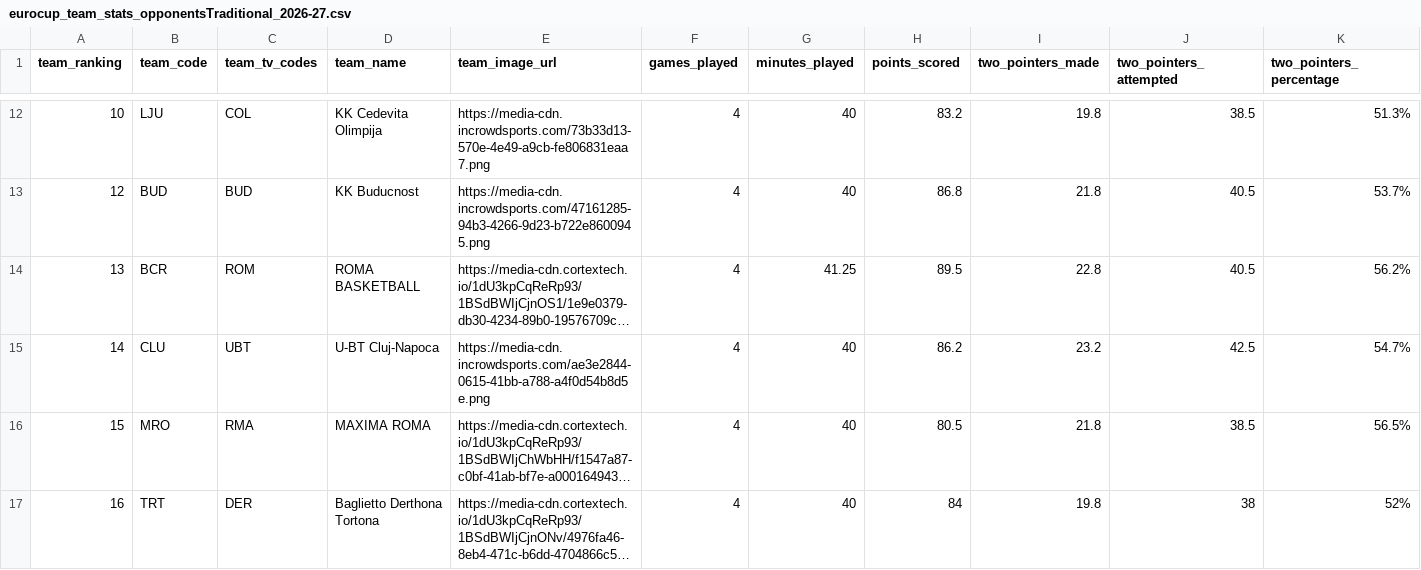
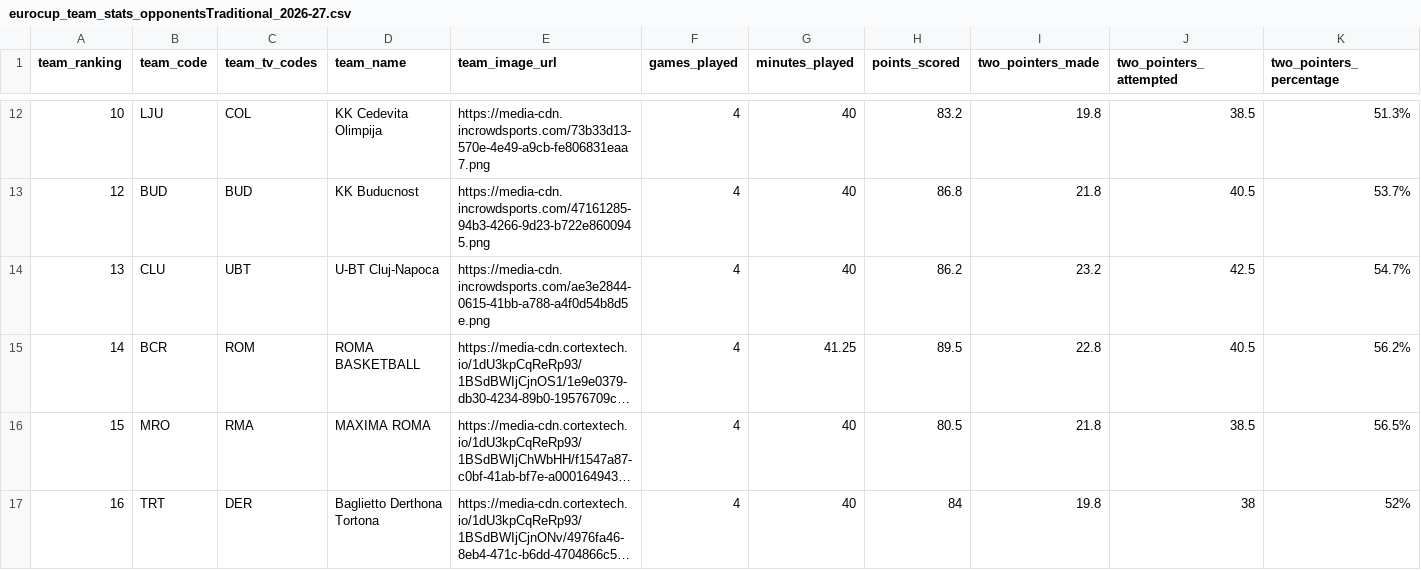
Before and after one commit to IvoVillanueva/EUROLIGAS, a CSV file: data/eurocup_team_stats_opponentsTraditional_2026-27.csv, drawn as a sheet; only a part is shown, gaps mark what is left out; long unchanged cells end in …; removed rows and columns are numbered as before the commit, all else as after; rows hold the shown columns only; the diff names each change by its address in the sheet, - before the commit and + after, or states it on an @@ line.

```diff
--- a/data/eurocup_team_stats_opponentsTraditional_2026-27.csv
+++ b/data/eurocup_team_stats_opponentsTraditional_2026-27.csv
+row 14: 13 | CLU | UBT | U-BT Cluj-Napoca | https://media-cdn.incrowdsports.com/ae3e2844-0615-41bb-a788-a4f0d54b8d5e.png | 4 | 40 | 86.2 | 23.2 | 42.5 | 54.7%
-A15 (team_ranking): 13
+A15 (team_ranking): 14
-row 15: 14 | CLU | UBT | U-BT Cluj-Napoca | https://media-cdn.incrowdsports.com/ae3e2844-0615-41bb-a788-a4f0d54b8d5e.png | 4 | 40 | 86.2 | 23.2 | 42.5 | 54.7%
```
Also changed, not shown: data/eurocup_player_stats_advanced_2026-27.csv, data/eurocup_player_stats_traditional_2026-27.csv, 7 other files.
